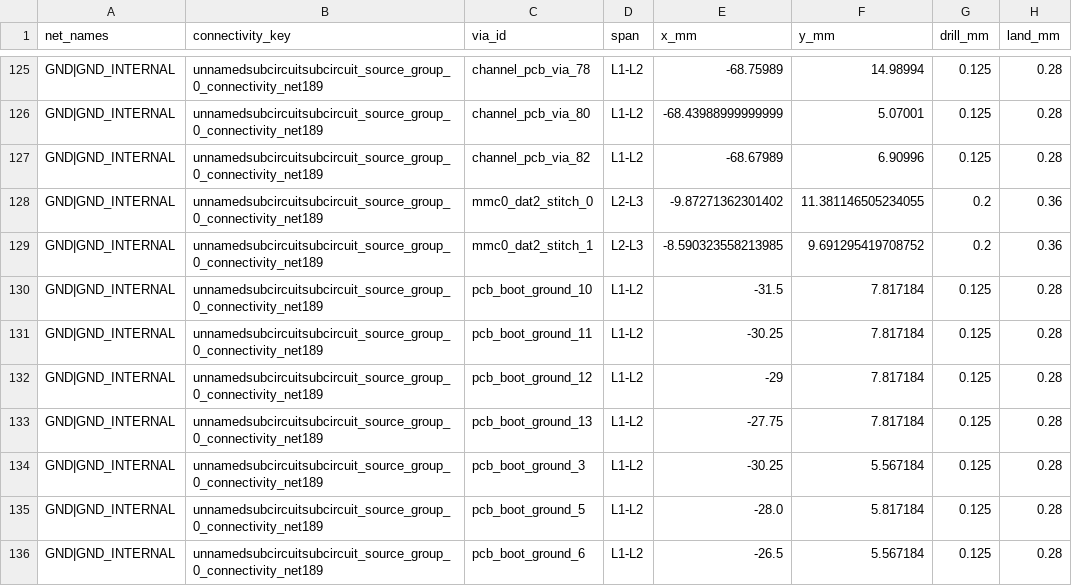
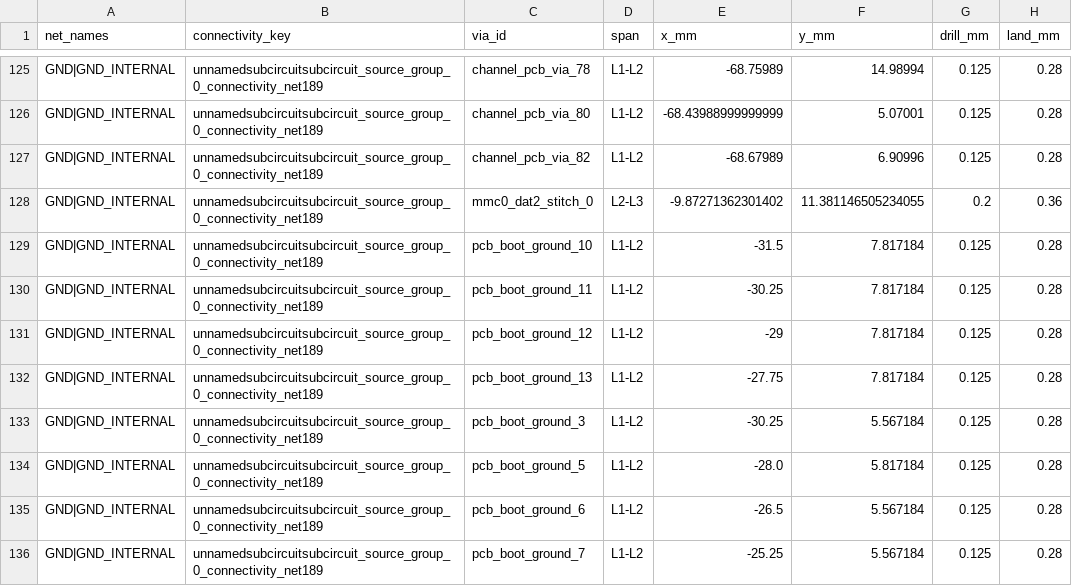
Before and after one commit to Abse2001/pixel-dash, a CSV file: studies/four-layer-through/remaining-vias.csv, drawn as a sheet; only a part is shown, gaps mark what is left out; the shorter side is filled out with more unchanged rows; the diff names each change by its address in the sheet, - before the commit and + after, or states it on an @@ line.

Commit message:
Convert a buried MMC0 DAT2 return stitch with measured ground coverage on both planes

```diff
--- a/studies/four-layer-through/remaining-vias.csv
+++ b/studies/four-layer-through/remaining-vias.csv
-row 129: GND|GND_INTERNAL | unnamedsubcircuitsubcircuit_source_group_0_connectivity_net189 | mmc0_dat2_stitch_1 | L2-L3 | -8.590323558213985 | 9.691295419708752 | 0.2 | 0.36
```
Also changed, not shown: 8 other files.
